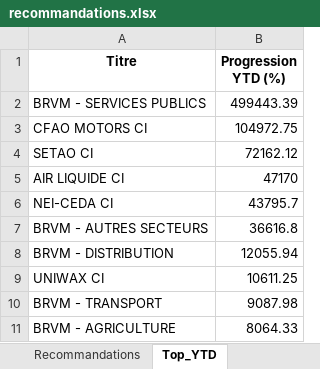
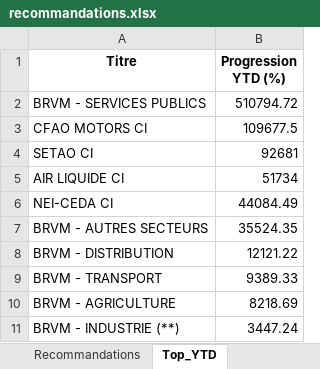
Before and after one commit to esmelobi/brvm-dashboard, an Excel workbook: data/recommandations.xlsx, sheet Top_YTD, drawn as a sheet; values as stored, in another font and other column widths than the file's, no borders; removed rows and columns are numbered as before the commit, all else as after; the diff names each change by its address in the sheet, - before the commit and + after, or states it on an @@ line.

```diff
--- a/data/recommandations.xlsx (sheet Top_YTD)
+++ b/data/recommandations.xlsx (sheet Top_YTD)
-B2 (Progression YTD (%)): 499443.39
+B2 (Progression YTD (%)): 510794.72
-B3 (Progression YTD (%)): 104972.75
+B3 (Progression YTD (%)): 109677.5
-B4 (Progression YTD (%)): 72162.12
+B4 (Progression YTD (%)): 92681
-B5 (Progression YTD (%)): 47170
+B5 (Progression YTD (%)): 51734
-B6 (Progression YTD (%)): 43795.7
+B6 (Progression YTD (%)): 44084.49
-B7 (Progression YTD (%)): 36616.8
+B7 (Progression YTD (%)): 35524.35
-B8 (Progression YTD (%)): 12055.94
+B8 (Progression YTD (%)): 12121.22
-row 9: UNIWAX CI | 10611.25
-B9 (Progression YTD (%)): 9087.98
+B9 (Progression YTD (%)): 9389.33
-B10 (Progression YTD (%)): 8064.33
+B10 (Progression YTD (%)): 8218.69
+row 11: BRVM - INDUSTRIE (**) | 3447.24
```
Also changed, not shown: sheet Recommandations.
